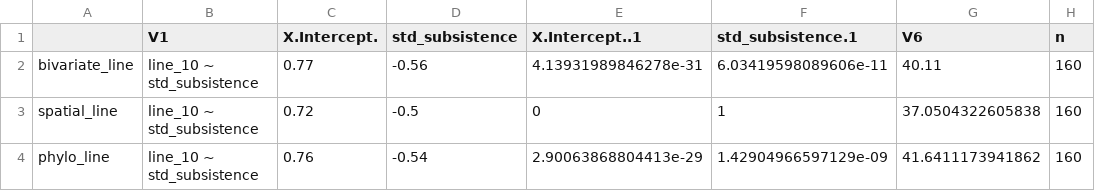
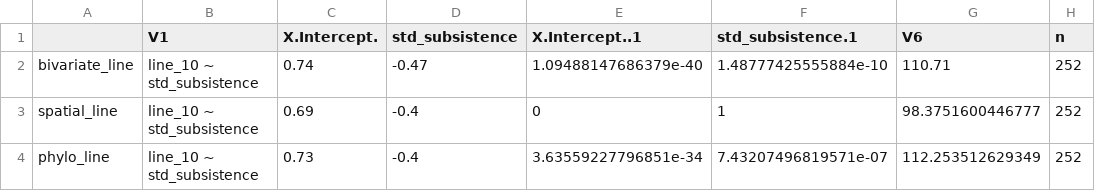
Before and after one commit to theglobaljukebox/Woodetal2021-Analysis, a CSV file: correlations/results/complex_line10.csv, drawn as a sheet.

```diff
--- a/correlations/results/complex_line10.csv
+++ b/correlations/results/complex_line10.csv
@@ -1,4 +1,4 @@
 "","V1","X.Intercept.","std_subsistence","X.Intercept..1","std_subsistence.1","V6","n"
-"bivariate_line","line_10 ~ std_subsistence","0.77","-0.56","4.13931989846278e-31","6.03419598089606e-11","40.11",160
-"spatial_line","line_10 ~ std_subsistence","0.72","-0.5","0","1","37.0504322605838",160
-"phylo_line","line_10 ~ std_subsistence","0.76","-0.54","2.90063868804413e-29","1.42904966597129e-09","41.6411173941862",160
+"bivariate_line","line_10 ~ std_subsistence","0.74","-0.47","1.09488147686379e-40","1.48777425555884e-10","110.71",252
+"spatial_line","line_10 ~ std_subsistence","0.69","-0.4","0","1","98.3751600446777",252
+"phylo_line","line_10 ~ std_subsistence","0.73","-0.4","3.63559227796851e-34","7.43207496819571e-07","112.253512629349",252
```
Also changed, not shown: correlations/results/complex_line21.csv, correlations/results/complex_line23.csv, 12 other files.
